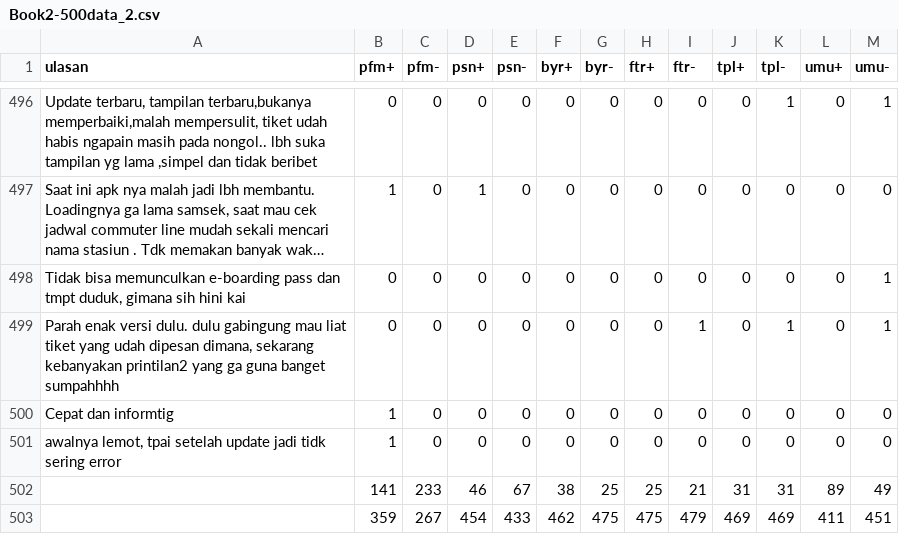
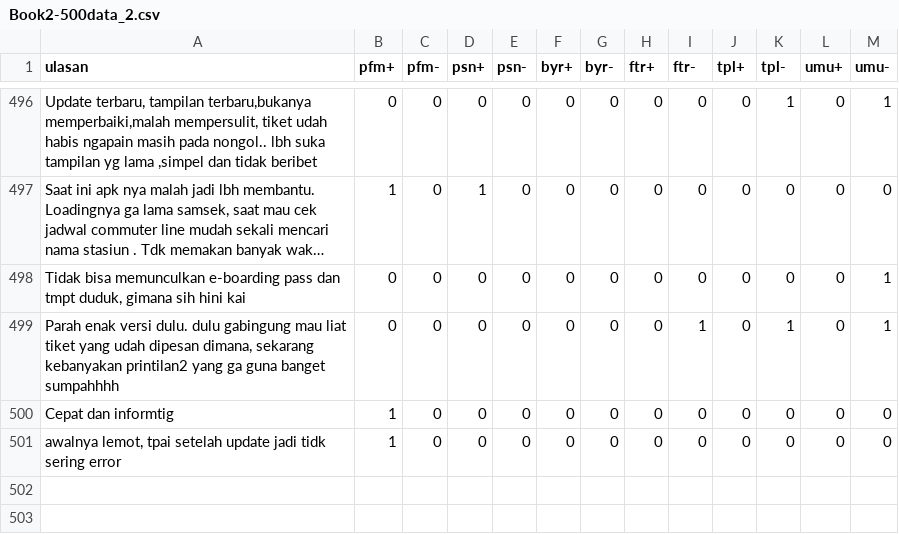
Before and after one commit to sofyitahm/SKRIPSI, a CSV file: Book2-500data_2.csv, drawn as a sheet; only a part is shown, gaps mark what is left out; long unchanged cells end in …; the diff names each change by its address in the sheet, - before the commit and + after, or states it on an @@ line.

Commit message:
Update Book2-500data_2.csv

```diff
--- a/Book2-500data_2.csv
+++ b/Book2-500data_2.csv
-row 502:  | 141 | 233 | 46 | 67 | 38 | 25 | 25 | 21 | 31 | 31 | 89 | 49
-row 503:  | 359 | 267 | 454 | 433 | 462 | 475 | 475 | 479 | 469 | 469 | 411 | 451
```
